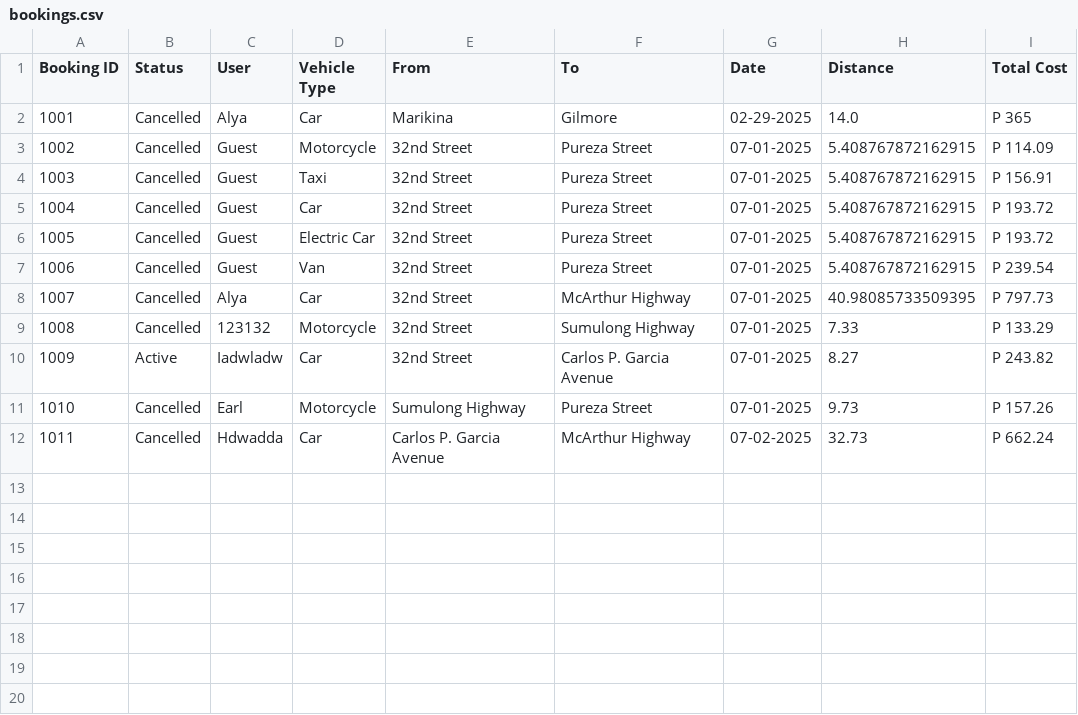
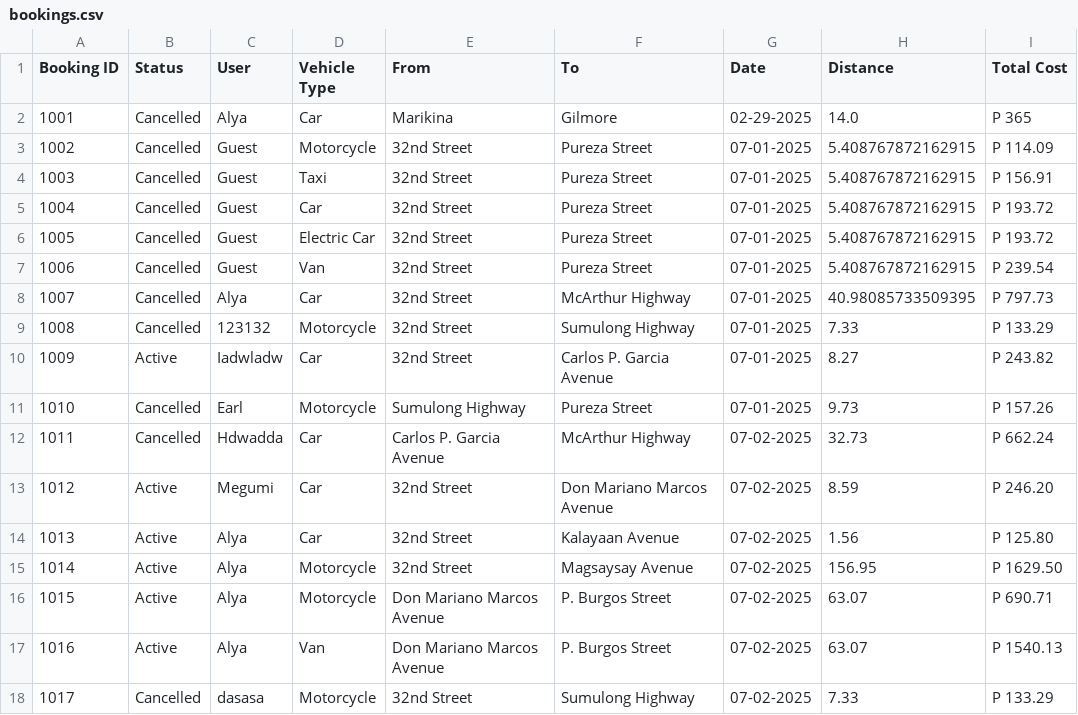
Before and after one commit to Alya109/RideBookingSystem, a CSV file: csv_files/bookings.csv, drawn as a sheet.

```diff
--- a/csv_files/bookings.csv
+++ b/csv_files/bookings.csv
@@ -12 +12,7 @@ Booking ID,Status,User,Vehicle Type,From,To,Date,Distance,Total Cost
 1011,Cancelled,Hdwadda,Car,Carlos P. Garcia Avenue,McArthur Highway,07-02-2025,32.73,P 662.24
+1012,Active,Megumi,Car,32nd Street,Don Mariano Marcos Avenue,07-02-2025,8.59,P 246.20
+1013,Active,Alya,Car,32nd Street,Kalayaan Avenue,07-02-2025,1.56,P 125.80
+1014,Active,Alya,Motorcycle,32nd Street,Magsaysay Avenue,07-02-2025,156.95,P 1629.50
+1015,Active,Alya,Motorcycle,Don Mariano Marcos Avenue,P. Burgos Street,07-02-2025,63.07,P 690.71
+1016,Active,Alya,Van,Don Mariano Marcos Avenue,P. Burgos Street,07-02-2025,63.07,P 1540.13
+1017,Cancelled,dasasa,Motorcycle,32nd Street,Sumulong Highway,07-02-2025,7.33,P 133.29
```
Also changed, not shown: 2 other files.
